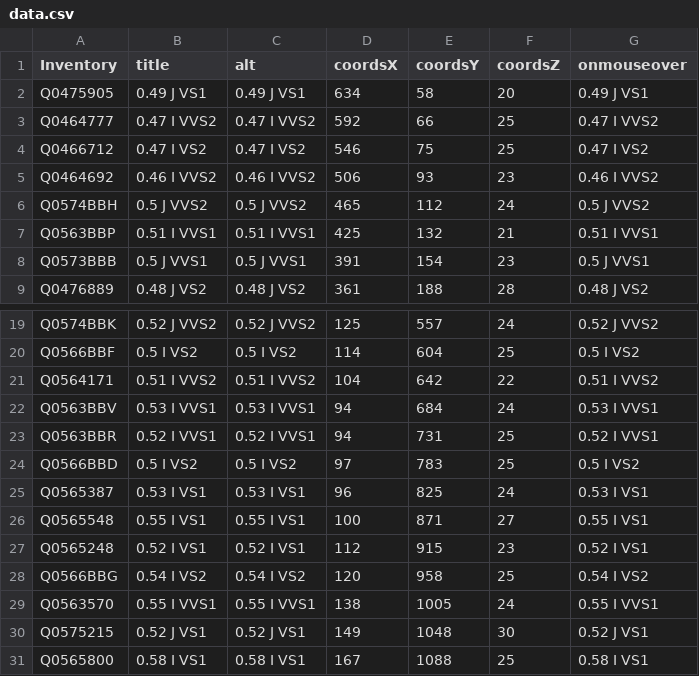
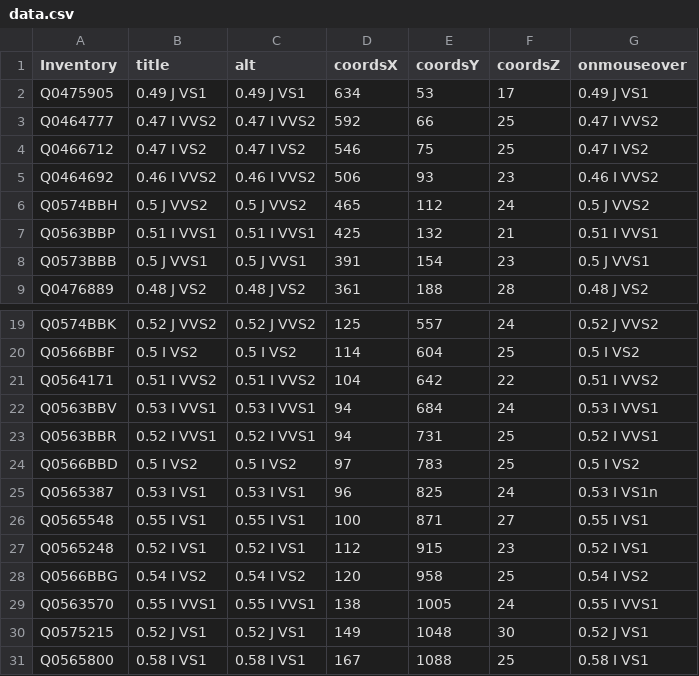
Before and after one commit to RivkaWe/Necklace2, a CSV file: public/data.csv, drawn as a sheet; only a part is shown, gaps mark what is left out.

Commit message:
changed to smaller

```diff
--- a/public/data.csv
+++ b/public/data.csv
@@ -1,3 +1,3 @@
 Inventory,title,alt,coordsX,coordsY,coordsZ,onmouseover
-Q0475905,0.49 J VS1,0.49 J VS1,634,58,20,0.49 J VS1
+Q0475905,0.49 J VS1,0.49 J VS1,634,53,17,0.49 J VS1
 Q0464777,0.47 I VVS2,0.47 I VVS2,592,66,25,0.47 I VVS2
@@ -24,3 +24,3 @@ Q0563BBR,0.52 I VVS1,0.52 I VVS1,94,731,25,0.52 I VVS1
 Q0566BBD,0.5 I VS2,0.5 I VS2,97,783,25,0.5 I VS2
-Q0565387,0.53 I VS1,0.53 I VS1,96,825,24,0.53 I VS1
+Q0565387,0.53 I VS1,0.53 I VS1,96,825,24,0.53 I VS1n
 Q0565548,0.55 I VS1,0.55 I VS1,100,871,27,0.55 I VS1
```
